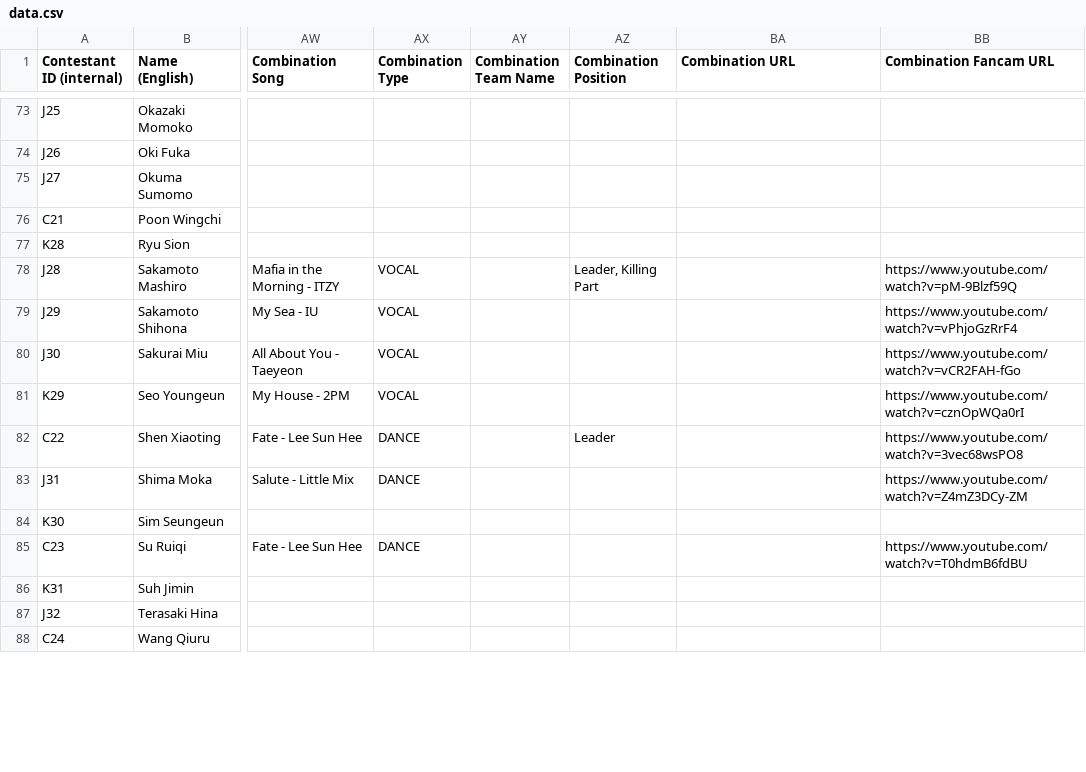
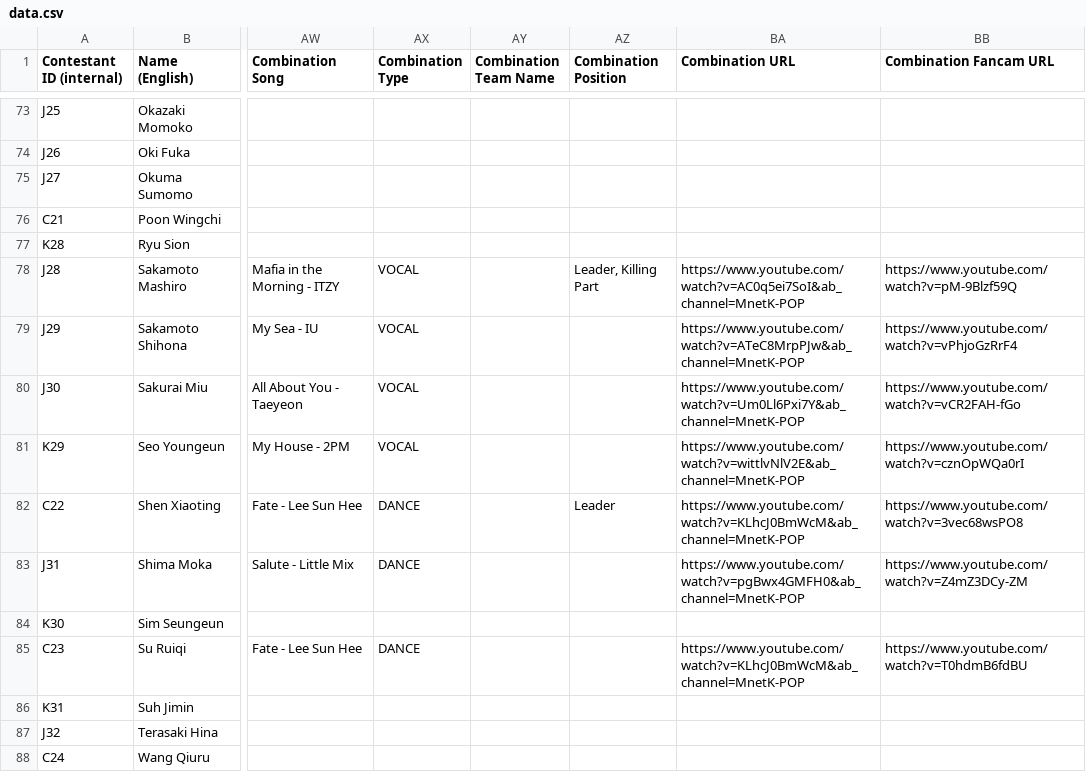
Before and after one commit to muffin-bit/gp999, a CSV file: data.csv, drawn as a sheet; only a part is shown, gaps mark what is left out; the diff covers the shown part only; the diff names each change by its address in the sheet, - before the commit and + after, or states it on an @@ line.

```diff
--- a/data.csv
+++ b/data.csv
-BA78 (Combination URL): (empty)
+BA78 (Combination URL): https://www.youtube.com/watch?v=AC0q5ei7SoI&ab_channel=MnetK-POP
-BA79 (Combination URL): (empty)
+BA79 (Combination URL): https://www.youtube.com/watch?v=ATeC8MrpPJw&ab_channel=MnetK-POP
-BA80 (Combination URL): (empty)
+BA80 (Combination URL): https://www.youtube.com/watch?v=Um0Ll6Pxi7Y&ab_channel=MnetK-POP
-BA81 (Combination URL): (empty)
+BA81 (Combination URL): https://www.youtube.com/watch?v=wittlvNlV2E&ab_channel=MnetK-POP
-BA82 (Combination URL): (empty)
+BA82 (Combination URL): https://www.youtube.com/watch?v=KLhcJ0BmWcM&ab_channel=MnetK-POP
-BA83 (Combination URL): (empty)
+BA83 (Combination URL): https://www.youtube.com/watch?v=pgBwx4GMFH0&ab_channel=MnetK-POP
-BA85 (Combination URL): (empty)
+BA85 (Combination URL): https://www.youtube.com/watch?v=KLhcJ0BmWcM&ab_channel=MnetK-POP
```
Also changed, not shown: 26 edited cells elsewhere in this file.
